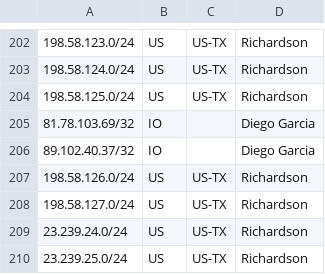
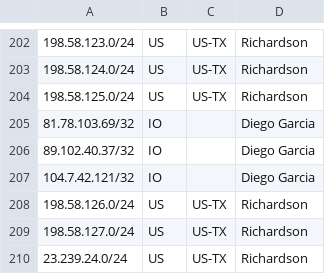
Before and after one commit to jaylocklol/kezod, a CSV file: geofeed.csv, drawn as a sheet; only a part is shown, gaps mark what is left out; the shorter side is filled out with more unchanged rows.

Commit message:
Update geofeed.csv

```diff
--- a/geofeed.csv
+++ b/geofeed.csv
@@ -206,2 +206,3 @@
 89.102.40.37/32,IO,,Diego Garcia,
+104.7.42.121/32,IO,,Diego Garcia,
 198.58.126.0/24,US,US-TX,Richardson,
```
